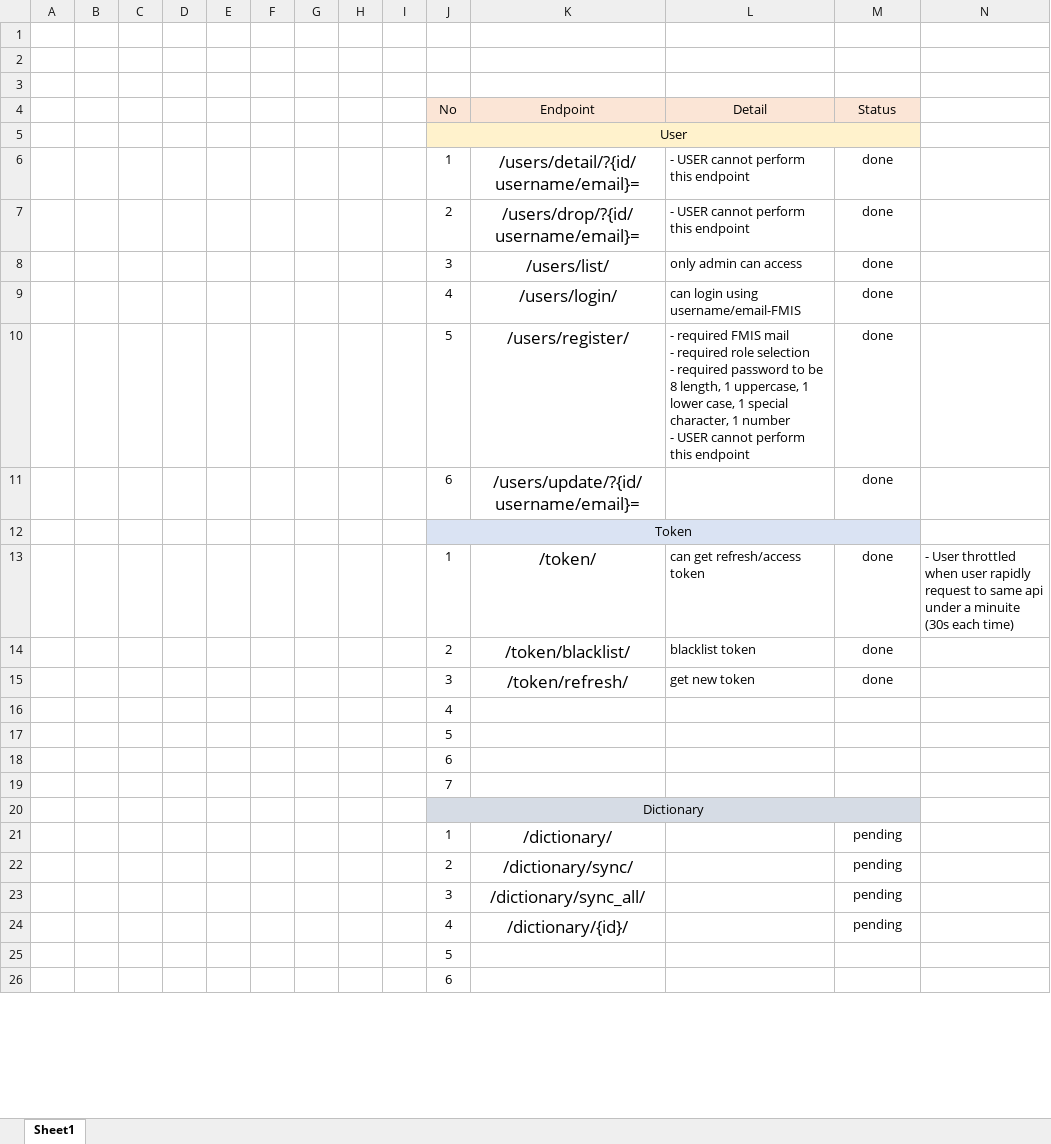
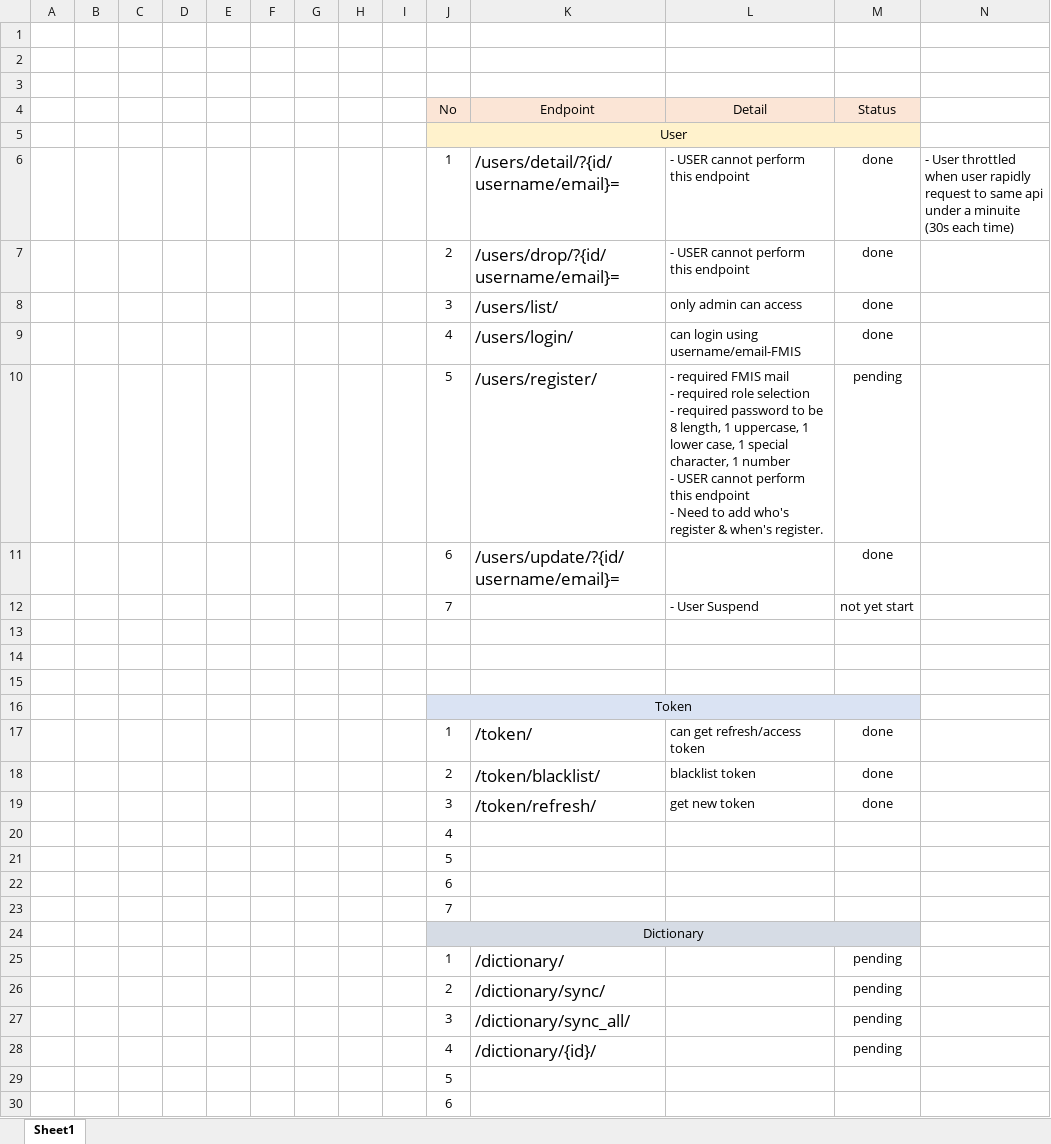
Before and after one commit to Sophara-Rith/FMIS_Dictionary, an Excel workbook: Notebook.xlsx, sheet Sheet1, drawn as a sheet; only a part is shown; values as stored, in another font and other column widths than the file's, no borders; conditional formats not drawn; addresses are those after the commit; ↵ is a line break in a cell; the diff names each change by its address in the sheet, - before the commit and + after, or states it on an @@ line.

Commit message:
Add new Dictionary endpoint for data-entry{CRUD}, admin-review, add tracking for each word: who's create when's create who's review and when's review.

```diff
--- a/Notebook.xlsx (sheet Sheet1)
+++ b/Notebook.xlsx (sheet Sheet1)
-K6:K11 alignment: center
+K6:K11 alignment: left
-N6: (empty)
+N6: - User throttled when user rapidly request to same api under a minuite (30s each time)
-L10 (Detail): …this endpoint
+L10 (Detail): …this endpoint ↵ - Need to add who's register & when's register.
-M10 (Status): done
+M10 (Status): pending
+row 12:  |  |  |  |  |  |  |  |  | 7 |  | - User Suspend | not yet start
+row 13: (empty)
+row 14: (empty)
+row 15: (empty)
-K17:K19 alignment: center
+K17:K19 alignment: left
-N17: - User throttled when user rapidly request to same api under a minuite (30s each time)
+N17: (empty)
-K25:K28 alignment: center
+K25:K28 alignment: left
```
Also changed, not shown: 9 other files.
